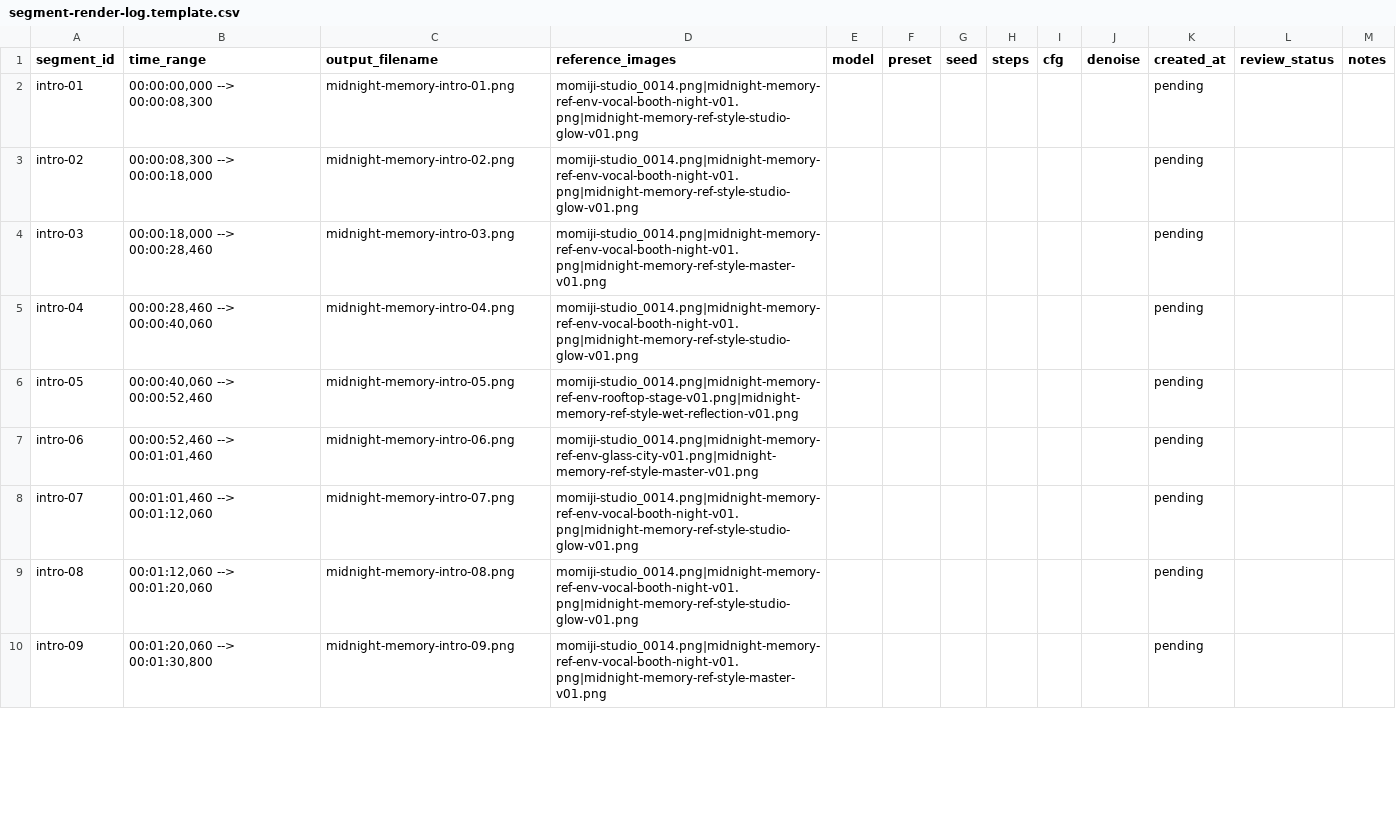
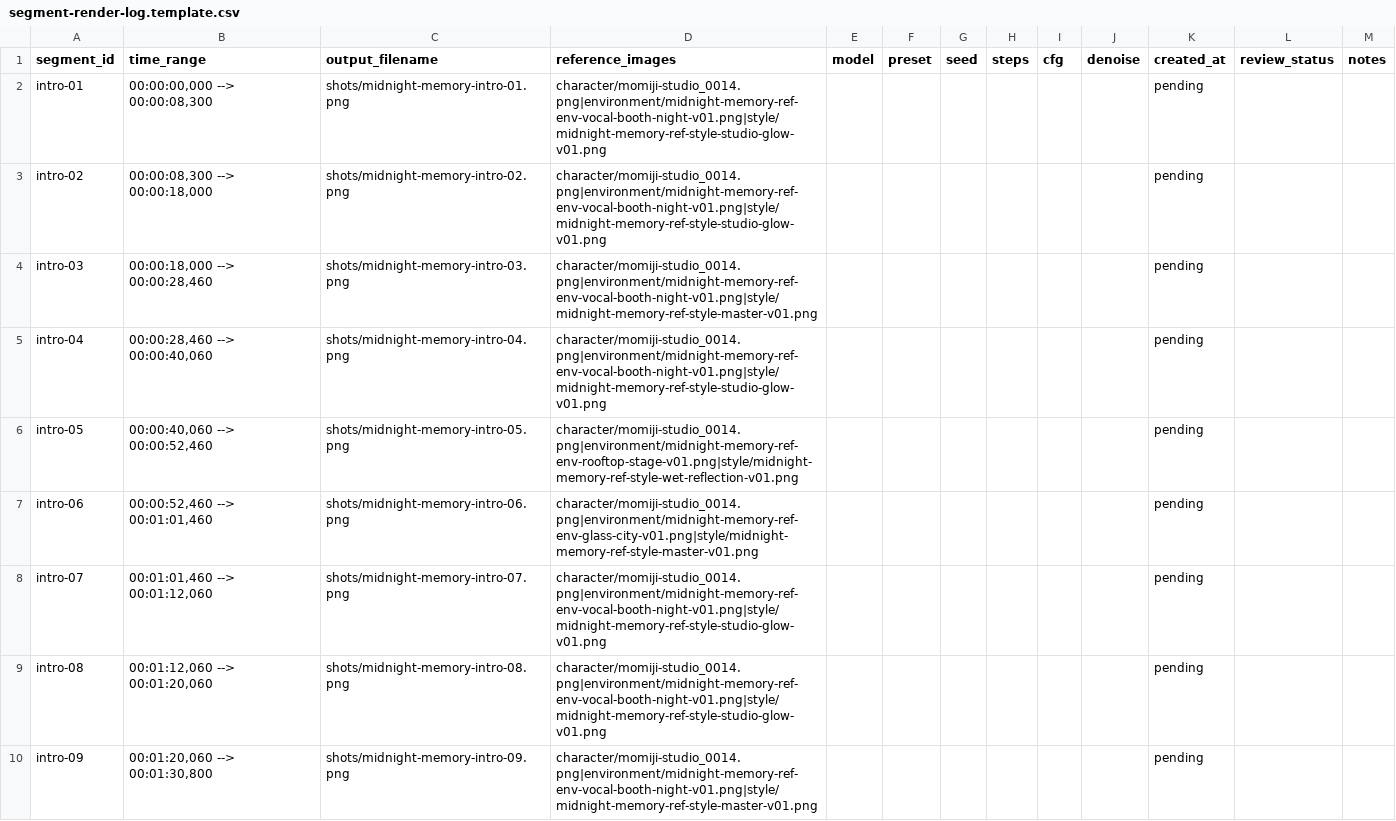
Before and after one commit to Sunwood-ai-labs/midnight-memory, a CSV file: assets/ltx-segments/reference-images/segment-render-log.template.csv, drawn as a sheet; only a part is shown; the diff covers the shown part only.

Commit message:
Organize nanobanana assets by type folders

```diff
--- a/assets/ltx-segments/reference-images/segment-render-log.template.csv
+++ b/assets/ltx-segments/reference-images/segment-render-log.template.csv
@@ -1,10 +1,10 @@
 segment_id,time_range,output_filename,reference_images,model,preset,seed,steps,cfg,denoise,created_at,review_status,notes
-intro-01,"00:00:00,000 --> 00:00:08,300",midnight-memory-intro-01.png,"momiji-studio_0014.png|midnight-memory-ref-env-vocal-booth-night-v01.png|midnight-memory-ref-style-studio-glow-v01.png",,,,,,,pending,
-intro-02,"00:00:08,300 --> 00:00:18,000",midnight-memory-intro-02.png,"momiji-studio_0014.png|midnight-memory-ref-env-vocal-booth-night-v01.png|midnight-memory-ref-style-studio-glow-v01.png",,,,,,,pending,
-intro-03,"00:00:18,000 --> 00:00:28,460",midnight-memory-intro-03.png,"momiji-studio_0014.png|midnight-memory-ref-env-vocal-booth-night-v01.png|midnight-memory-ref-style-master-v01.png",,,,,,,pending,
-intro-04,"00:00:28,460 --> 00:00:40,060",midnight-memory-intro-04.png,"momiji-studio_0014.png|midnight-memory-ref-env-vocal-booth-night-v01.png|midnight-memory-ref-style-studio-glow-v01.png",,,,,,,pending,
-intro-05,"00:00:40,060 --> 00:00:52,460",midnight-memory-intro-05.png,"momiji-studio_0014.png|midnight-memory-ref-env-rooftop-stage-v01.png|midnight-memory-ref-style-wet-reflection-v01.png",,,,,,,pending,
-intro-06,"00:00:52,460 --> 00:01:01,460",midnight-memory-intro-06.png,"momiji-studio_0014.png|midnight-memory-ref-env-glass-city-v01.png|midnight-memory-ref-style-master-v01.png",,,,,,,pending,
-intro-07,"00:01:01,460 --> 00:01:12,060",midnight-memory-intro-07.png,"momiji-studio_0014.png|midnight-memory-ref-env-vocal-booth-night-v01.png|midnight-memory-ref-style-studio-glow-v01.png",,,,,,,pending,
-intro-08,"00:01:12,060 --> 00:01:20,060",midnight-memory-intro-08.png,"momiji-studio_0014.png|midnight-memory-ref-env-vocal-booth-night-v01.png|midnight-memory-ref-style-studio-glow-v01.png",,,,,,,pending,
-intro-09,"00:01:20,060 --> 00:01:30,800",midnight-memory-intro-09.png,"momiji-studio_0014.png|midnight-memory-ref-env-vocal-booth-night-v01.png|midnight-memory-ref-style-master-v01.png",,,,,,,pending,
+intro-01,"00:00:00,000 --> 00:00:08,300",shots/midnight-memory-intro-01.png,"character/momiji-studio_0014.png|environment/midnight-memory-ref-env-vocal-booth-night-v01.png|style/midnight-memory-ref-style-studio-glow-v01.png",,,,,,,pending,
+intro-02,"00:00:08,300 --> 00:00:18,000",shots/midnight-memory-intro-02.png,"character/momiji-studio_0014.png|environment/midnight-memory-ref-env-vocal-booth-night-v01.png|style/midnight-memory-ref-style-studio-glow-v01.png",,,,,,,pending,
+intro-03,"00:00:18,000 --> 00:00:28,460",shots/midnight-memory-intro-03.png,"character/momiji-studio_0014.png|environment/midnight-memory-ref-env-vocal-booth-night-v01.png|style/midnight-memory-ref-style-master-v01.png",,,,,,,pending,
+intro-04,"00:00:28,460 --> 00:00:40,060",shots/midnight-memory-intro-04.png,"character/momiji-studio_0014.png|environment/midnight-memory-ref-env-vocal-booth-night-v01.png|style/midnight-memory-ref-style-studio-glow-v01.png",,,,,,,pending,
+intro-05,"00:00:40,060 --> 00:00:52,460",shots/midnight-memory-intro-05.png,"character/momiji-studio_0014.png|environment/midnight-memory-ref-env-rooftop-stage-v01.png|style/midnight-memory-ref-style-wet-reflection-v01.png",,,,,,,pending,
+intro-06,"00:00:52,460 --> 00:01:01,460",shots/midnight-memory-intro-06.png,"character/momiji-studio_0014.png|environment/midnight-memory-ref-env-glass-city-v01.png|style/midnight-memory-ref-style-master-v01.png",,,,,,,pending,
+intro-07,"00:01:01,460 --> 00:01:12,060",shots/midnight-memory-intro-07.png,"character/momiji-studio_0014.png|environment/midnight-memory-ref-env-vocal-booth-night-v01.png|style/midnight-memory-ref-style-studio-glow-v01.png",,,,,,,pending,
+intro-08,"00:01:12,060 --> 00:01:20,060",shots/midnight-memory-intro-08.png,"character/momiji-studio_0014.png|environment/midnight-memory-ref-env-vocal-booth-night-v01.png|style/midnight-memory-ref-style-studio-glow-v01.png",,,,,,,pending,
+intro-09,"00:01:20,060 --> 00:01:30,800",shots/midnight-memory-intro-09.png,"character/momiji-studio_0014.png|environment/midnight-memory-ref-env-vocal-booth-night-v01.png|style/midnight-memory-ref-style-master-v01.png",,,,,,,pending,
```
Also changed, not shown: 18 edited cells elsewhere in this file, assets/ltx-segments/reference-images/reference-parameter-log.template.csv, 10 other files.
